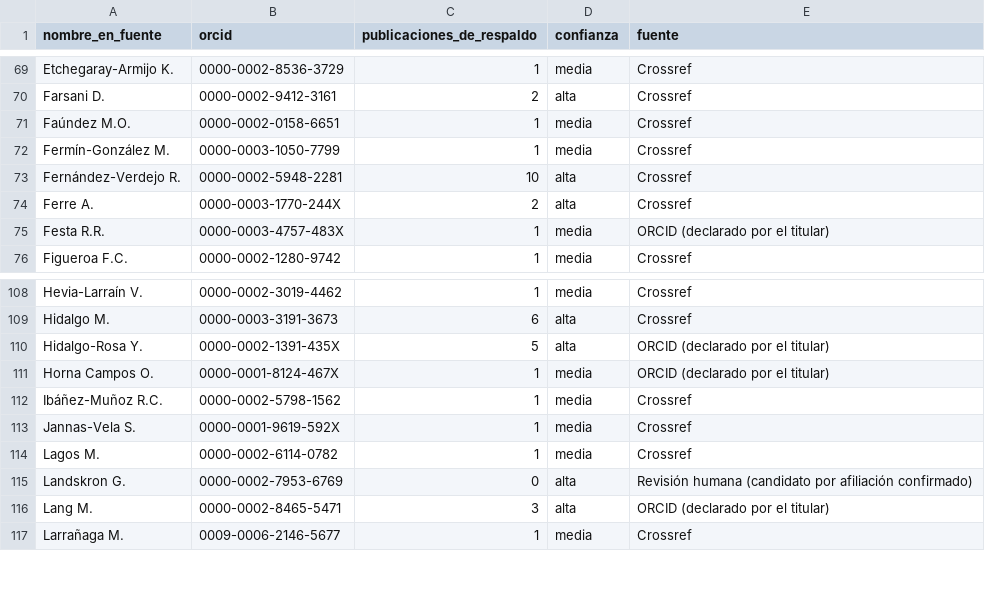
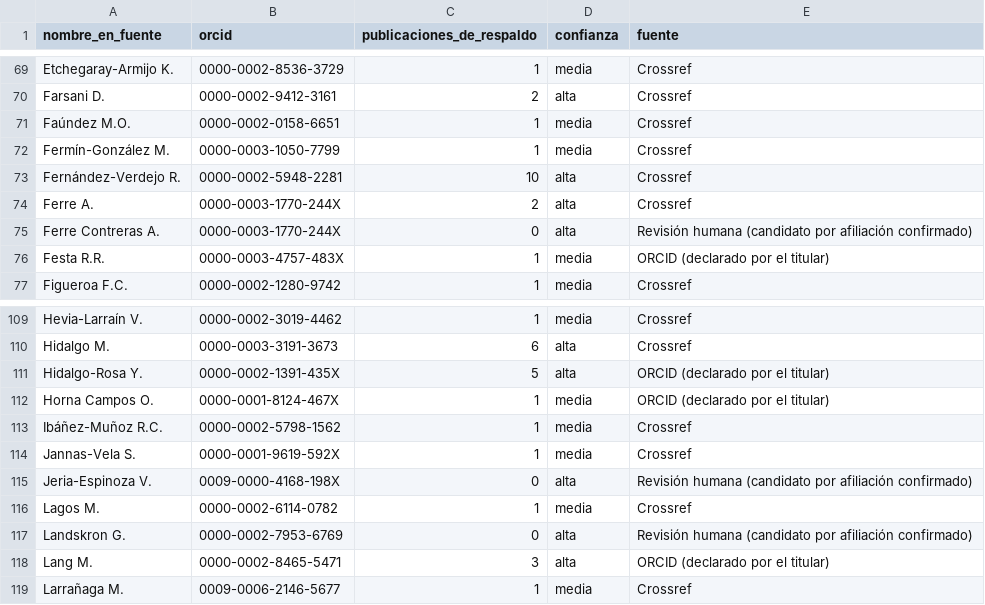
Before and after one commit to pablosanchezmonsalve-hash/Inf-Cienc, a CSV file: data/enriched/authors_orcid.csv, drawn as a sheet; only a part is shown, gaps mark what is left out.

```diff
--- a/data/enriched/authors_orcid.csv
+++ b/data/enriched/authors_orcid.csv
@@ -74,2 +74,3 @@ Fernández-Verdejo R.,0000-0002-5948-2281,10,alta,Crossref
 Ferre A.,0000-0003-1770-244X,2,alta,Crossref
+Ferre Contreras A.,0000-0003-1770-244X,0,alta,Revisión humana (candidato por afiliación confirmado)
 Festa R.R.,0000-0003-4757-483X,1,media,ORCID (declarado por el titular)
@@ -113,2 +114,3 @@ Ibáñez-Muñoz R.C.,0000-0002-5798-1562,1,media,Crossref
 Jannas-Vela S.,0000-0001-9619-592X,1,media,Crossref
+Jeria-Espinoza V.,0009-0000-4168-198X,0,alta,Revisión humana (candidato por afiliación confirmado)
 Lagos M.,0000-0002-6114-0782,1,media,Crossref
```
Also changed, not shown: internal/identity_decisions.csv, 10 other files.
